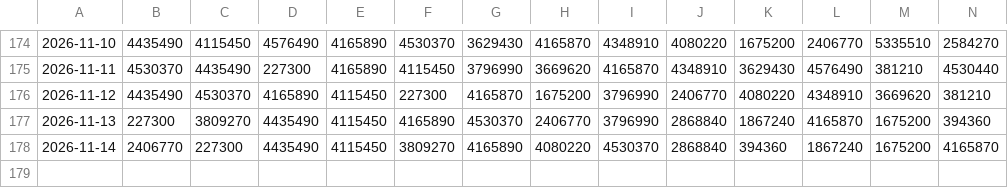
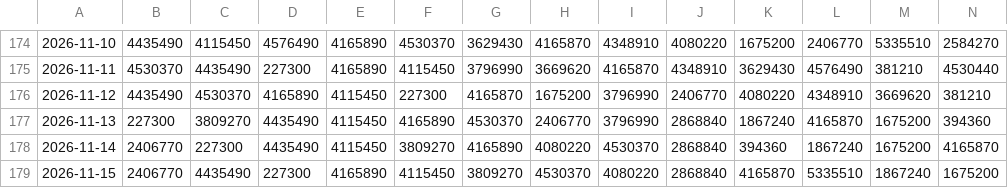
Before and after one commit to SantiagoRR2004/Steam-TopSellers, a CSV file: topSellers.csv, drawn as a sheet; only a part is shown, gaps mark what is left out; rows hold the shown columns only; the diff names each change by its address in the sheet, - before the commit and + after, or states it on an @@ line.

```diff
--- a/topSellers.csv
+++ b/topSellers.csv
+row 179: 2026-11-15 | 2406770 | 4435490 | 227300 | 4165890 | 4115450 | 3809270 | 4530370 | 4080220 | 2868840 | 4165870 | 5335510 | 1867240 | 1675200
```
Also changed, not shown: 2 other files.
